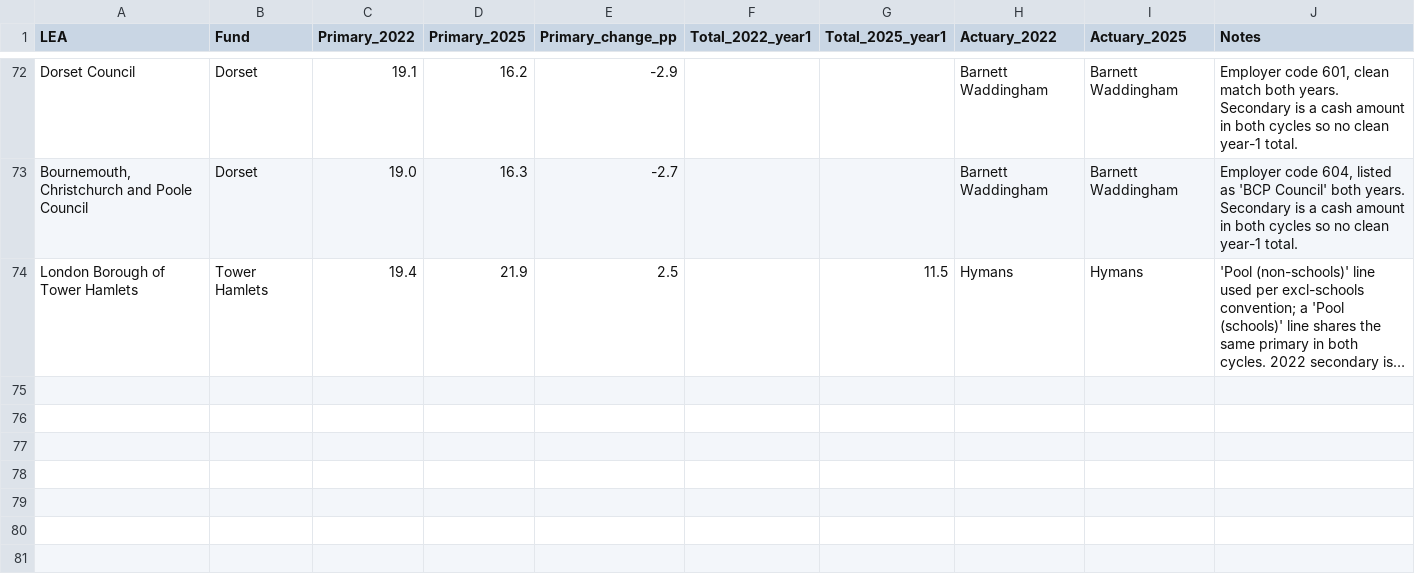
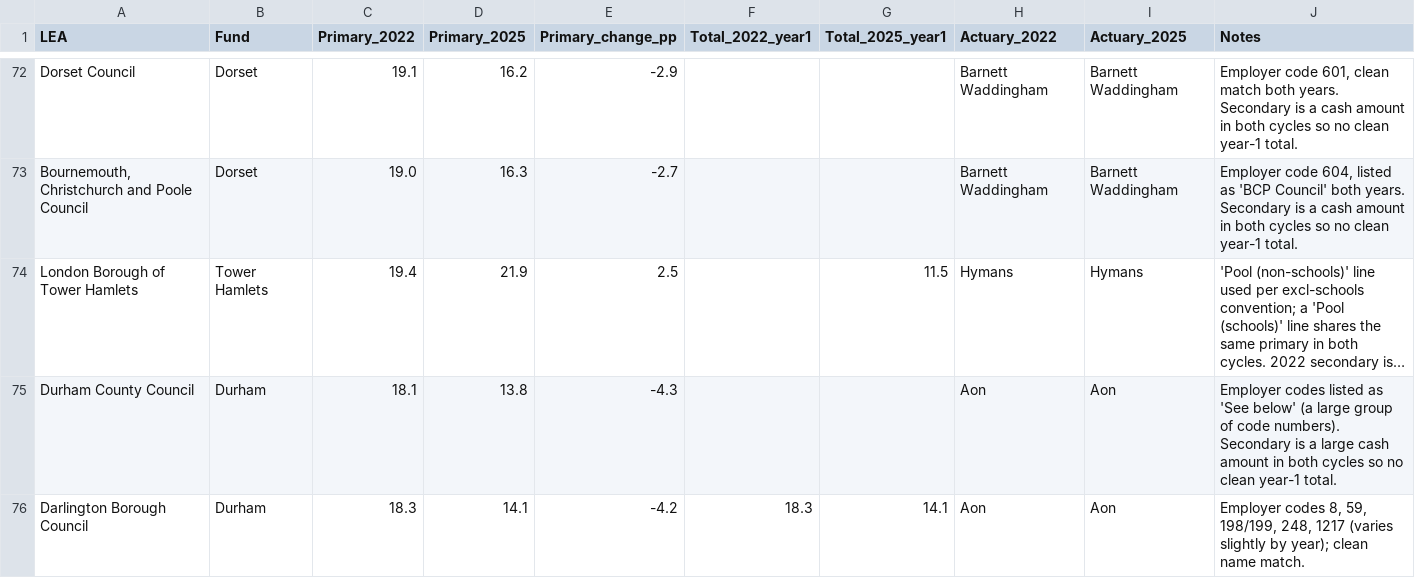
Before and after one commit to manjari2001/lgps, a CSV file: lea_specific_contribution_rates_PROGRESS.csv, drawn as a sheet; only a part is shown, gaps mark what is left out; long unchanged cells end in …; the diff names each change by its address in the sheet, - before the commit and + after, or states it on an @@ line.

```diff
--- a/lea_specific_contribution_rates_PROGRESS.csv
+++ b/lea_specific_contribution_rates_PROGRESS.csv
+row 75: Durham County Council | Durham | 18.1 | 13.8 | -4.3 |  |  | Aon | Aon | Employer codes listed as 'See below' (a large group of code numbers). Secondary is a large cash amount in both cycles so no clean year-1 total.
+row 76: Darlington Borough Council | Durham | 18.3 | 14.1 | -4.2 | 18.3 | 14.1 | Aon | Aon | Employer codes 8, 59, 198/199, 248, 1217 (varies slightly by year); clean name match.
```
